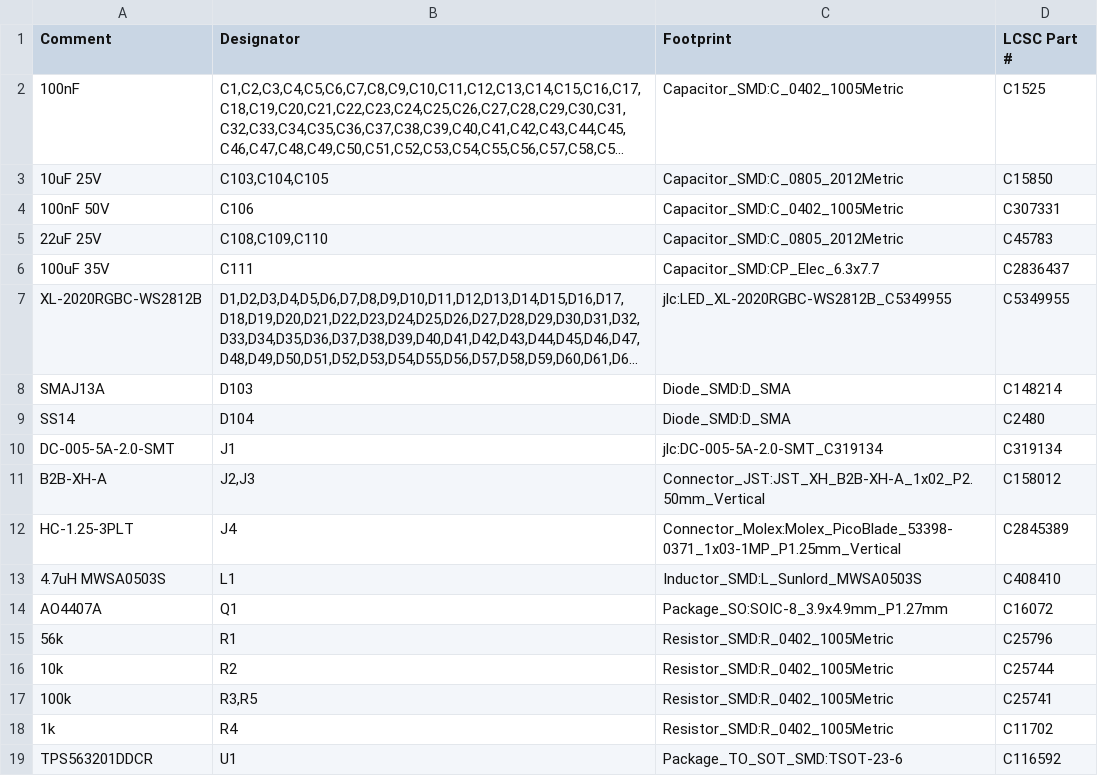
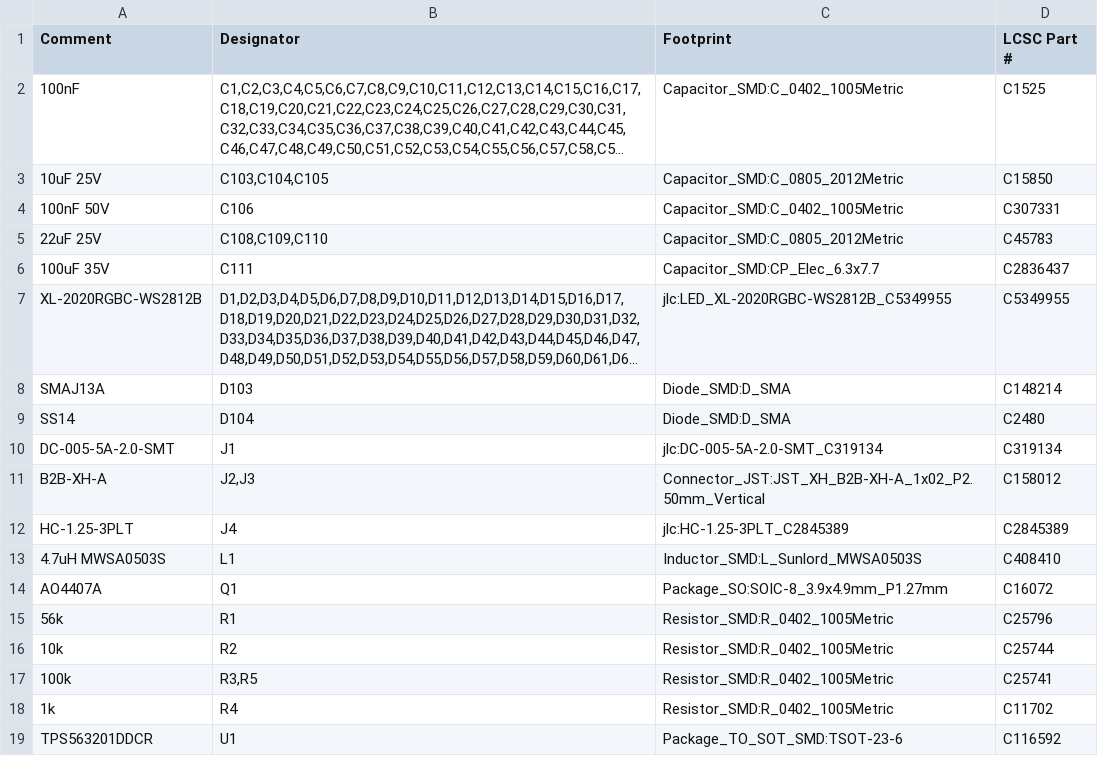
Before and after one commit to jes5199/planetaryhourclock2026, a CSV file: hardware/leds/leds-bom.csv, drawn as a sheet; long unchanged cells end in ….

```diff
--- a/hardware/leds/leds-bom.csv
+++ b/hardware/leds/leds-bom.csv
@@ -11,3 +11,3 @@ DC-005-5A-2.0-SMT,J1,jlc:DC-005-5A-2.0-SMT_C319134,C319134
 B2B-XH-A,"J2,J3",Connector_JST:JST_XH_B2B-XH-A_1x02_P2.50mm_Vertical,C158012
-HC-1.25-3PLT,J4,Connector_Molex:Molex_PicoBlade_53398-0371_1x03-1MP_P1.25mm_Vertical,C2845389
+HC-1.25-3PLT,J4,jlc:HC-1.25-3PLT_C2845389,C2845389
 4.7uH MWSA0503S,L1,Inductor_SMD:L_Sunlord_MWSA0503S,C408410
```
Also changed, not shown: 6 other files.
